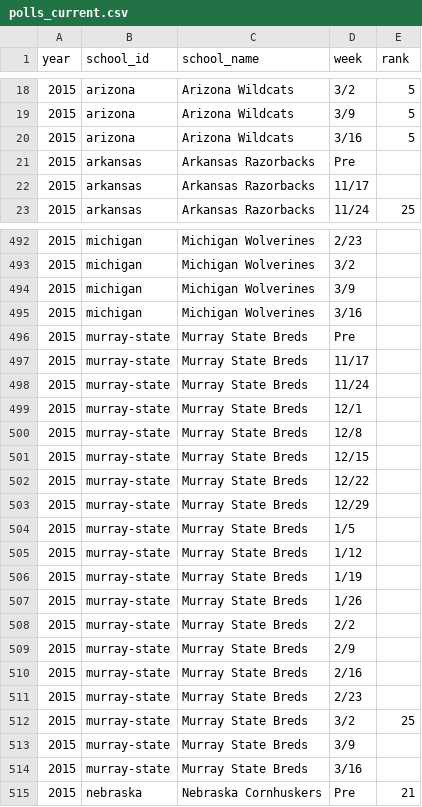
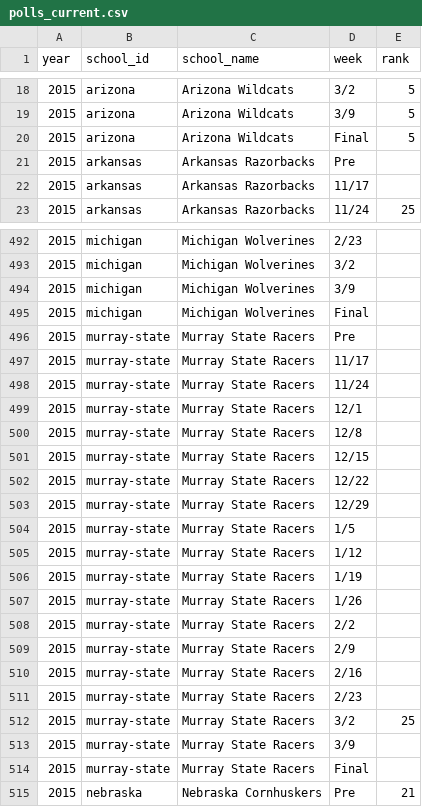
Before and after one commit to octonion/basketball, a CSV file: ncaa_sr/csv/polls_current.csv, drawn as a sheet; only a part is shown, gaps mark what is left out; the diff covers the shown part only.

```diff
--- a/ncaa_sr/csv/polls_current.csv
+++ b/ncaa_sr/csv/polls_current.csv
@@ -19,3 +19,3 @@ year,school_id,school_name,week,rank
 2015,arizona,Arizona Wildcats,3/9,5
-2015,arizona,Arizona Wildcats,3/16,5
+2015,arizona,Arizona Wildcats,Final,5
 2015,arkansas,Arkansas Razorbacks,Pre,
@@ -494,22 +494,22 @@ year,school_id,school_name,week,rank
 2015,michigan,Michigan Wolverines,3/9,
-2015,michigan,Michigan Wolverines,3/16,
-2015,murray-state,Murray State Breds,Pre,
-2015,murray-state,Murray State Breds,11/17,
-2015,murray-state,Murray State Breds,11/24,
-2015,murray-state,Murray State Breds,12/1,
-2015,murray-state,Murray State Breds,12/8,
-2015,murray-state,Murray State Breds,12/15,
-2015,murray-state,Murray State Breds,12/22,
-2015,murray-state,Murray State Breds,12/29,
-2015,murray-state,Murray State Breds,1/5,
-2015,murray-state,Murray State Breds,1/12,
-2015,murray-state,Murray State Breds,1/19,
-2015,murray-state,Murray State Breds,1/26,
-2015,murray-state,Murray State Breds,2/2,
-2015,murray-state,Murray State Breds,2/9,
-2015,murray-state,Murray State Breds,2/16,
-2015,murray-state,Murray State Breds,2/23,
-2015,murray-state,Murray State Breds,3/2,25
-2015,murray-state,Murray State Breds,3/9,
-2015,murray-state,Murray State Breds,3/16,
+2015,michigan,Michigan Wolverines,Final,
+2015,murray-state,Murray State Racers,Pre,
+2015,murray-state,Murray State Racers,11/17,
+2015,murray-state,Murray State Racers,11/24,
+2015,murray-state,Murray State Racers,12/1,
+2015,murray-state,Murray State Racers,12/8,
+2015,murray-state,Murray State Racers,12/15,
+2015,murray-state,Murray State Racers,12/22,
+2015,murray-state,Murray State Racers,12/29,
+2015,murray-state,Murray State Racers,1/5,
+2015,murray-state,Murray State Racers,1/12,
+2015,murray-state,Murray State Racers,1/19,
+2015,murray-state,Murray State Racers,1/26,
+2015,murray-state,Murray State Racers,2/2,
+2015,murray-state,Murray State Racers,2/9,
+2015,murray-state,Murray State Racers,2/16,
+2015,murray-state,Murray State Racers,2/23,
+2015,murray-state,Murray State Racers,3/2,25
+2015,murray-state,Murray State Racers,3/9,
+2015,murray-state,Murray State Racers,Final,
 2015,nebraska,Nebraska Cornhuskers,Pre,21
```
Also changed, not shown: 50 edited cells elsewhere in this file, ncaa_sr/csv/coaches_current.csv, ncaa_sr/csv/schools.csv, 17 other files.
